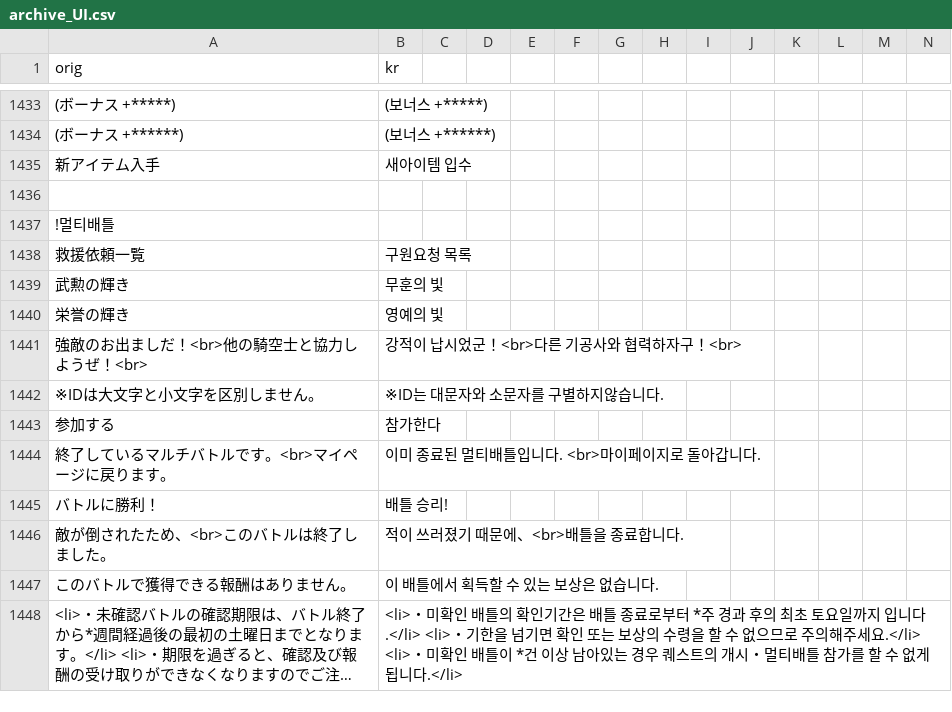
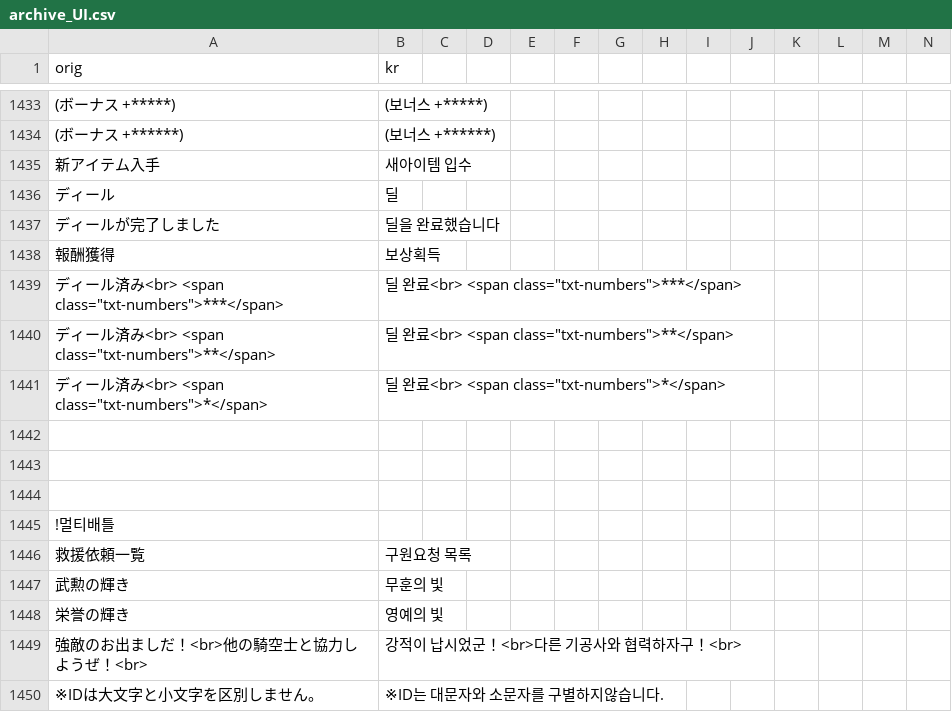
Before and after one commit to sidewinderk/gbfTransKor, a CSV file: cache/archive_UI.csv, drawn as a sheet; only a part is shown, gaps mark what is left out; the shorter side is filled out with more unchanged rows; long unchanged cells end in …; rows hold the shown columns only; the diff names each change by its address in the sheet, - before the commit and + after, or states it on an @@ line.

```diff
--- a/cache/archive_UI.csv
+++ b/cache/archive_UI.csv
+row 1436: ディール | 딜
+row 1437: ディールが完了しました | 딜을 완료했습니다
+row 1438: 報酬獲得 | 보상획득
+row 1439: ディール済み<br> <span class="txt-numbers">***</span> | 딜 완료<br> <span class="txt-numbers">***</span>
+row 1440: ディール済み<br> <span class="txt-numbers">**</span> | 딜 완료<br> <span class="txt-numbers">**</span>
+row 1441: ディール済み<br> <span class="txt-numbers">*</span> | 딜 완료<br> <span class="txt-numbers">*</span>
+row 1442: (empty)
+row 1443: (empty)
```
Also changed, not shown: cache/image.csv, data/image.csv, 1 other file.
